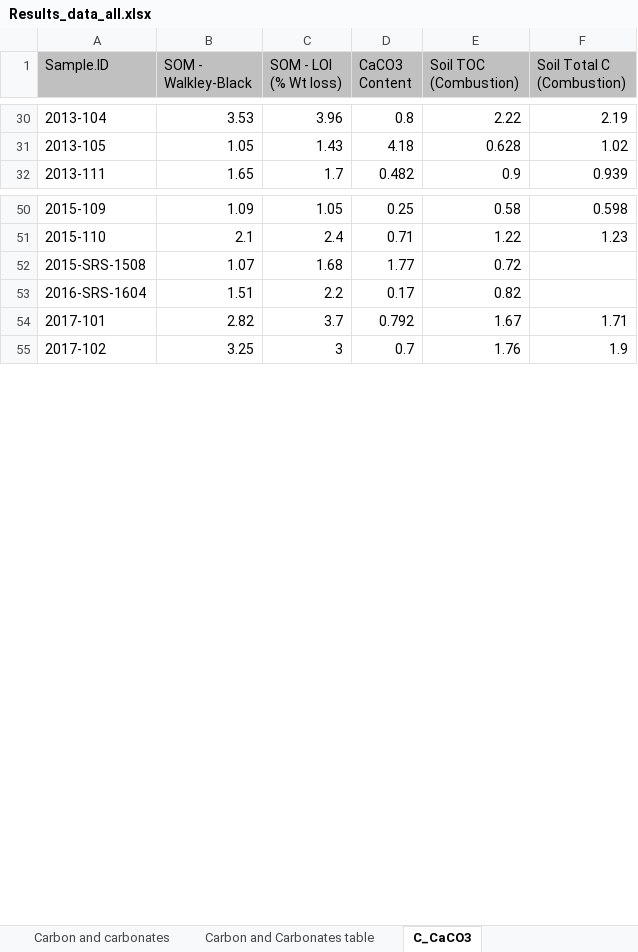
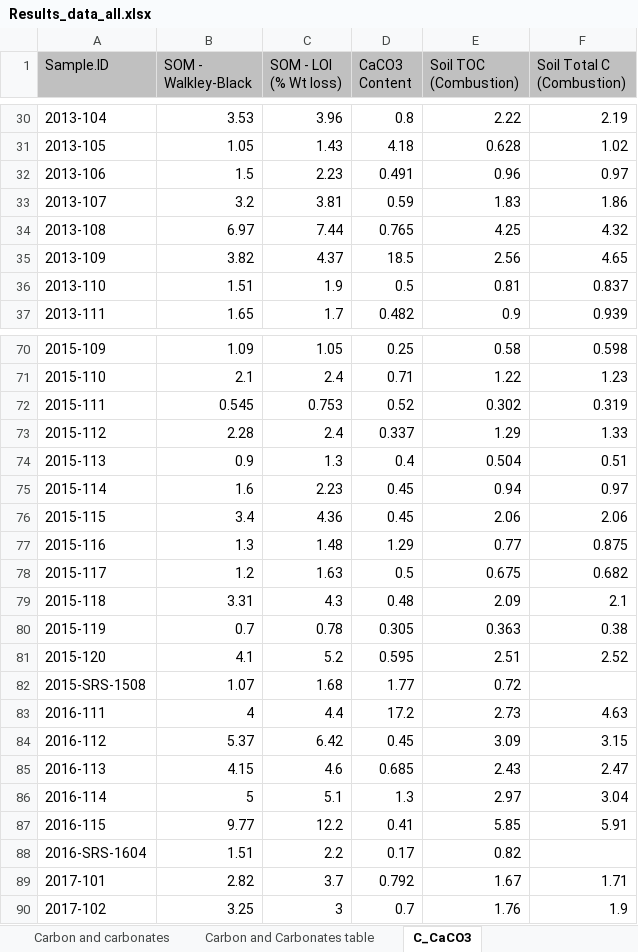
Before and after one commit to FelipeMonts/NAPTSoilsData, an Excel workbook: Results_data_all.xlsx, sheet C_CaCO3, drawn as a sheet; only a part is shown, gaps mark what is left out; values as stored, in another font and other column widths than the file's, no borders; the diff covers the shown part only; the diff names each change by its address in the sheet, - before the commit and + after, or states it on an @@ line.

```diff
--- a/Results_data_all.xlsx (sheet C_CaCO3)
+++ b/Results_data_all.xlsx (sheet C_CaCO3)
+row 32: 2013-106 | 1.5 | 2.23 | 0.491 | 0.96 | 0.97
+row 33: 2013-107 | 3.2 | 3.81 | 0.59 | 1.83 | 1.86
+row 34: 2013-108 | 6.97 | 7.44 | 0.765 | 4.25 | 4.32
+row 35: 2013-109 | 3.82 | 4.37 | 18.5 | 2.56 | 4.65
+row 36: 2013-110 | 1.51 | 1.9 | 0.5 | 0.81 | 0.837
+row 72: 2015-111 | 0.545 | 0.753 | 0.52 | 0.302 | 0.319
+row 73: 2015-112 | 2.28 | 2.4 | 0.337 | 1.29 | 1.33
+row 74: 2015-113 | 0.9 | 1.3 | 0.4 | 0.504 | 0.51
+row 75: 2015-114 | 1.6 | 2.23 | 0.45 | 0.94 | 0.97
+row 76: 2015-115 | 3.4 | 4.36 | 0.45 | 2.06 | 2.06
+row 77: 2015-116 | 1.3 | 1.48 | 1.29 | 0.77 | 0.875
+row 78: 2015-117 | 1.2 | 1.63 | 0.5 | 0.675 | 0.682
+row 79: 2015-118 | 3.31 | 4.3 | 0.48 | 2.09 | 2.1
+row 80: 2015-119 | 0.7 | 0.78 | 0.305 | 0.363 | 0.38
+row 81: 2015-120 | 4.1 | 5.2 | 0.595 | 2.51 | 2.52
+row 83: 2016-111 | 4 | 4.4 | 17.2 | 2.73 | 4.63
+row 84: 2016-112 | 5.37 | 6.42 | 0.45 | 3.09 | 3.15
+row 85: 2016-113 | 4.15 | 4.6 | 0.685 | 2.43 | 2.47
+row 86: 2016-114 | 5 | 5.1 | 1.3 | 2.97 | 3.04
+row 87: 2016-115 | 9.77 | 12.2 | 0.41 | 5.85 | 5.91
```
Also changed, not shown: 20 added rows and 1 edited cell elsewhere in this sheet, sheet Carbon and Carbonates table, sheet Carbon and carbonates, sheet Carbon and carbonatesOriginal, 2 other files.
